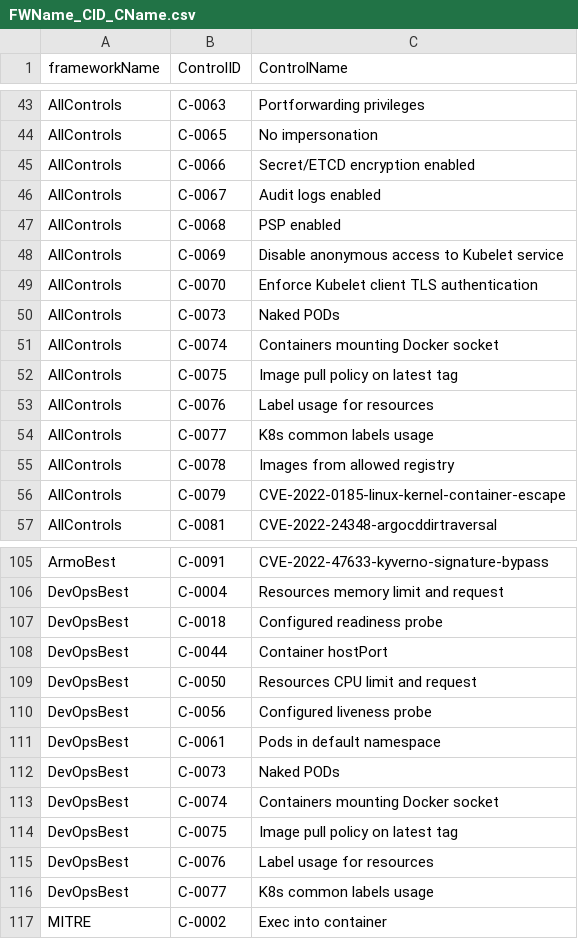
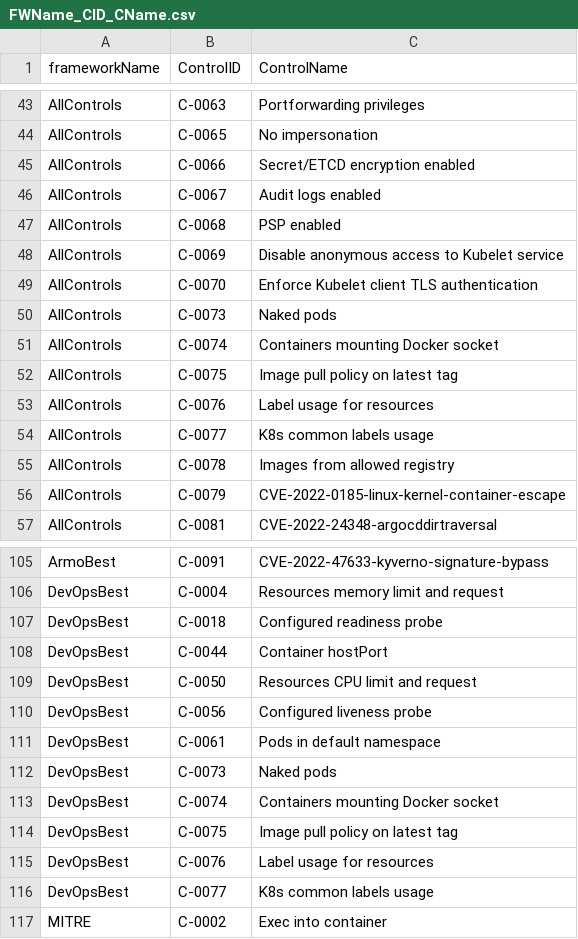
Before and after one commit to kubescape/regolibrary, a CSV file: FWName_CID_CName.csv, drawn as a sheet; only a part is shown, gaps mark what is left out.

```diff
--- a/FWName_CID_CName.csv
+++ b/FWName_CID_CName.csv
@@ -49,3 +49,3 @@ AllControls,C-0069,Disable anonymous access to Kubelet service
 AllControls,C-0070,Enforce Kubelet client TLS authentication
-AllControls,C-0073,Naked PODs
+AllControls,C-0073,Naked pods
 AllControls,C-0074,Containers mounting Docker socket
@@ -111,3 +111,3 @@ DevOpsBest,C-0056,Configured liveness probe
 DevOpsBest,C-0061,Pods in default namespace
-DevOpsBest,C-0073,Naked PODs
+DevOpsBest,C-0073,Naked pods
 DevOpsBest,C-0074,Containers mounting Docker socket
```
Also changed, not shown: releaseDev/FWName_CID_CName.csv, 35 other files.
